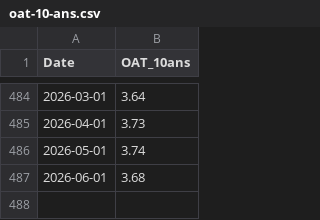
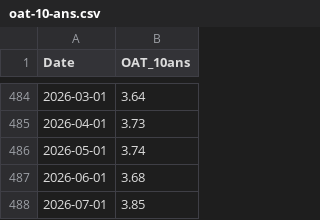
Before and after one commit to baptistesoulard/housing-market, a CSV file: data_manual_input/oat-10-ans.csv, drawn as a sheet; only a part is shown, gaps mark what is left out.

```diff
--- a/data_manual_input/oat-10-ans.csv
+++ b/data_manual_input/oat-10-ans.csv
@@ -487 +487,2 @@ Date,OAT_10ans
 2026-06-01,3.68
+2026-07-01,3.85
```
